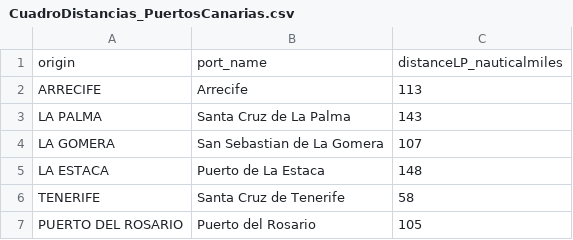
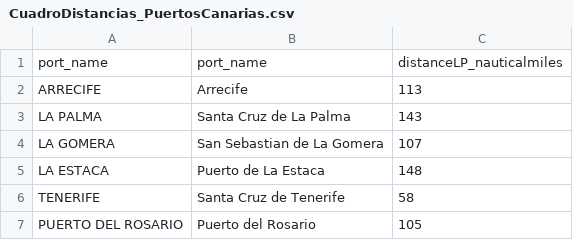
Before and after one commit to bererei/Huella-carbono-transporte-editorial, a CSV file: data/raw/CuadroDistancias_PuertosCanarias.csv, drawn as a sheet.

```diff
--- a/data/raw/CuadroDistancias_PuertosCanarias.csv
+++ b/data/raw/CuadroDistancias_PuertosCanarias.csv
@@ -1,2 +1,2 @@
-origin,port_name,distanceLP_nauticalmiles
+port_name,port_name,distanceLP_nauticalmiles
 ARRECIFE,Arrecife,113
```
Also changed, not shown: data/raw/CoordenadasPuertos.csv, 28 other files.
